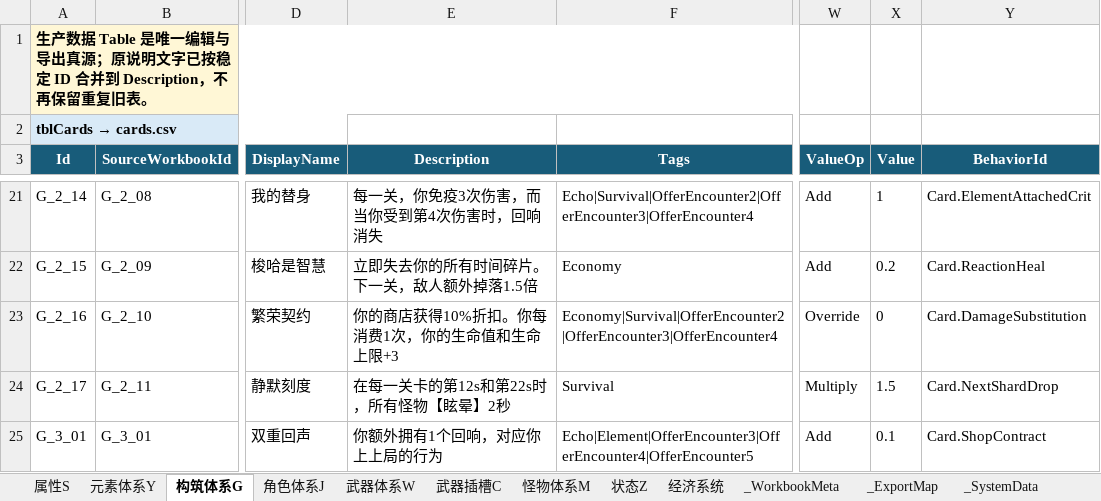
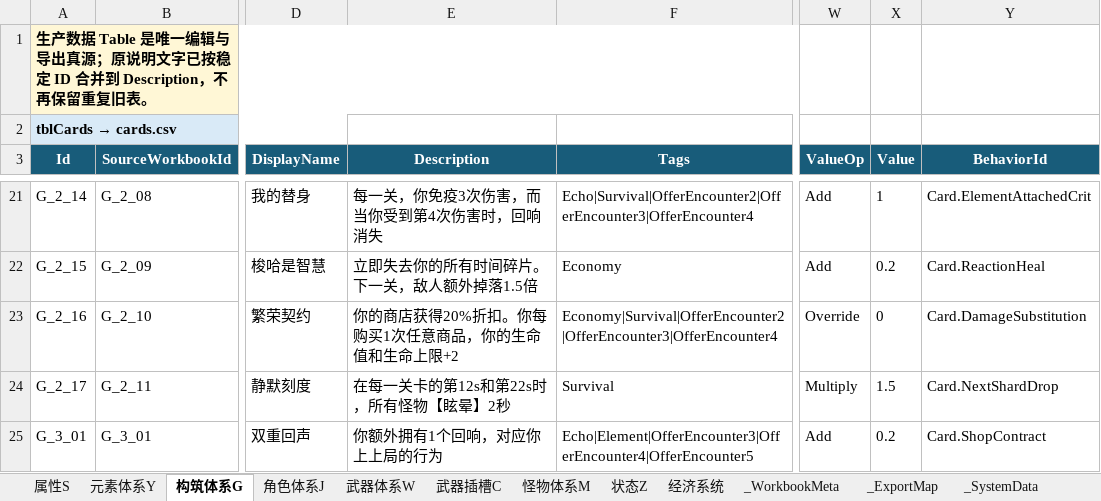
Before and after one commit to lyouduan/ReEcho, an Excel workbook: Design/Data/ReEchoData.xlsx, sheet 构筑体系G, drawn as a sheet; only a part is shown, gaps mark what is left out; values as stored, in another font and other column widths than the file's, no borders; table styles not drawn; the diff covers the shown part only; the diff names each change by its address in the sheet, - before the commit and + after, or states it on an @@ line.

```diff
--- a/Design/Data/ReEchoData.xlsx (sheet 构筑体系G)
+++ b/Design/Data/ReEchoData.xlsx (sheet 构筑体系G)
-E23 (Description): 你的商店获得10%折扣。你每消费1次，你的生命值和生命上限+3
+E23 (Description): 你的商店获得20%折扣。你每购买1次任意商品，你的生命值和生命上限+2
-X25 (Value): 0.1
+X25 (Value): 0.2
```
Also changed, not shown: 12 edited cells elsewhere in this sheet, 21 other files.
